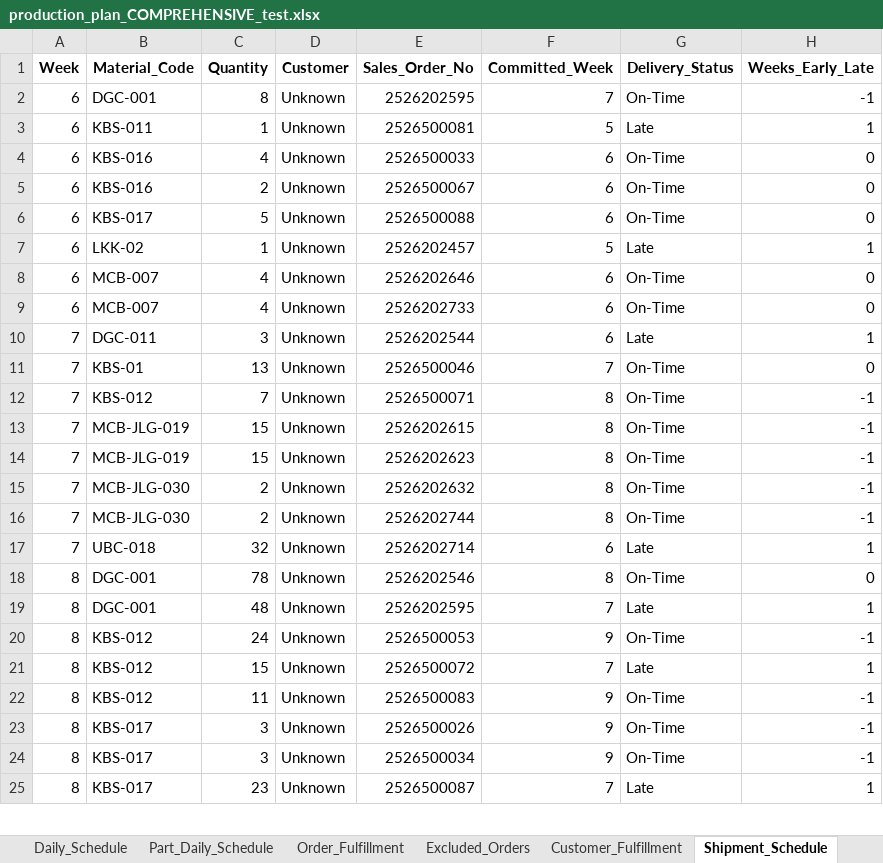
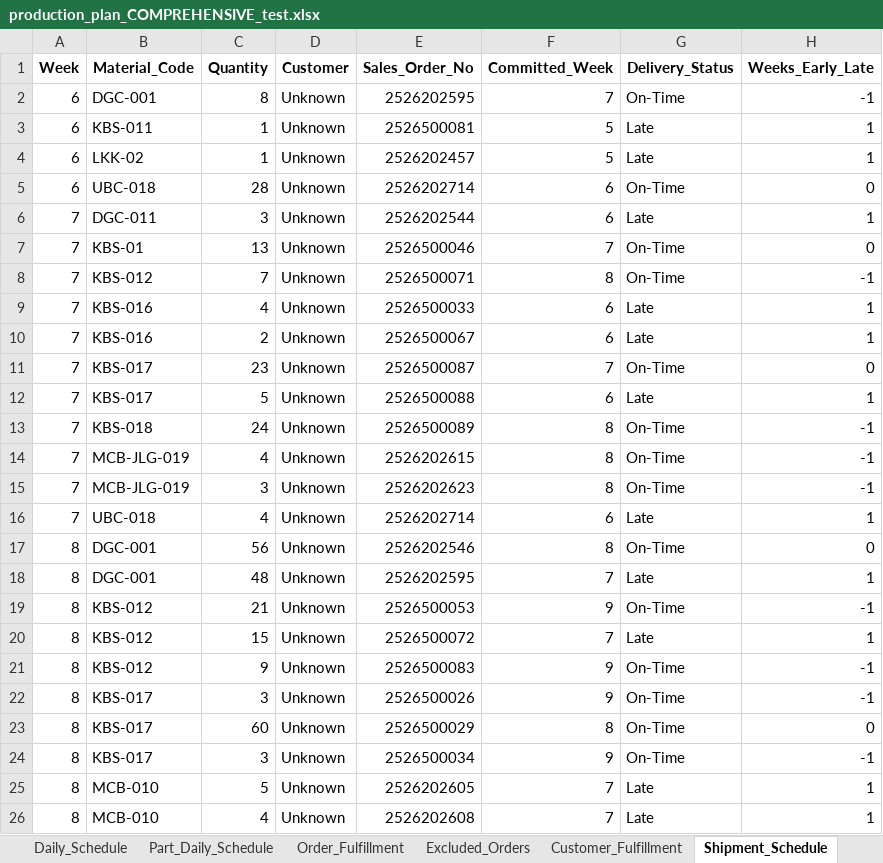
Before and after one commit to Monishkumarvr/PP-C, an Excel workbook: production_plan_COMPREHENSIVE_test.xlsx, sheet Shipment_Schedule, drawn as a sheet; only a part is shown; values as stored, in another font and other column widths than the file's, no borders; removed rows and columns are numbered as before the commit, all else as after; the diff covers the shown part only; the diff names each change by its address in the sheet, - before the commit and + after, or states it on an @@ line.

```diff
--- a/production_plan_COMPREHENSIVE_test.xlsx (sheet Shipment_Schedule)
+++ b/production_plan_COMPREHENSIVE_test.xlsx (sheet Shipment_Schedule)
-row 4: 6 | KBS-016 | 4 | Unknown | 2526500033 | 6 | On-Time | 0
-row 5: 6 | KBS-016 | 2 | Unknown | 2526500067 | 6 | On-Time | 0
-row 6: 6 | KBS-017 | 5 | Unknown | 2526500088 | 6 | On-Time | 0
-B5 (Material_Code): MCB-007
+B5 (Material_Code): UBC-018
-C5 (Quantity): 4
+C5 (Quantity): 28
-E5 (Sales_Order_No): 2526202646
+E5 (Sales_Order_No): 2526202714
-row 9: 6 | MCB-007 | 4 | Unknown | 2526202733 | 6 | On-Time | 0
+row 9: 7 | KBS-016 | 4 | Unknown | 2526500033 | 6 | Late | 1
+row 10: 7 | KBS-016 | 2 | Unknown | 2526500067 | 6 | Late | 1
-B11 (Material_Code): MCB-JLG-019
+B11 (Material_Code): KBS-017
-C11 (Quantity): 15
+C11 (Quantity): 23
-E11 (Sales_Order_No): 2526202615
+E11 (Sales_Order_No): 2526500087
-F11 (Committed_Week): 8
+F11 (Committed_Week): 7
-H11 (Weeks_Early_Late): -1
+H11 (Weeks_Early_Late): 0
+row 12: 7 | KBS-017 | 5 | Unknown | 2526500088 | 6 | Late | 1
-B13 (Material_Code): MCB-JLG-019
+B13 (Material_Code): KBS-018
-C13 (Quantity): 15
+C13 (Quantity): 24
-E13 (Sales_Order_No): 2526202623
+E13 (Sales_Order_No): 2526500089
-B14:B15 (Material_Code): MCB-JLG-030
+B14:B15 (Material_Code): MCB-JLG-019
-C14 (Quantity): 2
+C14 (Quantity): 4
-E14 (Sales_Order_No): 2526202632
+E14 (Sales_Order_No): 2526202615
-C15 (Quantity): 2
+C15 (Quantity): 3
-E15 (Sales_Order_No): 2526202744
+E15 (Sales_Order_No): 2526202623
-C16 (Quantity): 32
+C16 (Quantity): 4
-C17 (Quantity): 78
+C17 (Quantity): 56
-C19 (Quantity): 24
+C19 (Quantity): 21
-C21 (Quantity): 11
+C21 (Quantity): 9
+row 23: 8 | KBS-017 | 60 | Unknown | 2526500029 | 8 | On-Time | 0
-B25 (Material_Code): KBS-017
+B25 (Material_Code): MCB-010
-C25 (Quantity): 23
+C25 (Quantity): 5
-E25 (Sales_Order_No): 2526500087
+E25 (Sales_Order_No): 2526202605
+row 26: 8 | MCB-010 | 4 | Unknown | 2526202608 | 7 | Late | 1
```
Also changed, not shown: 21 added rows, 13 removed rows and 30 edited cells elsewhere in this sheet, sheet Part_Daily_Schedule, sheet Shipment_Allocation, sheet Daily_Schedule, sheet Machining_Stage1, sheet Order_Fulfillment, sheet Unmet_Demand, 17 more sheets.
